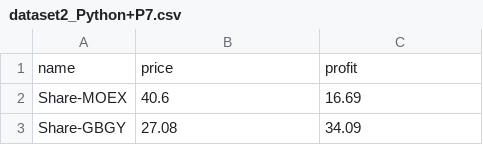
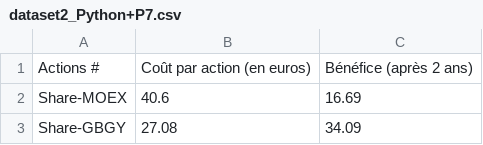
Before and after one commit to Miltiade/Formation_projet_7, a CSV file: dataset2_Python+P7.csv, drawn as a sheet; only a part is shown.

Commit message:
updated CSV header to include action names and profit details

```diff
--- a/dataset2_Python+P7.csv
+++ b/dataset2_Python+P7.csv
@@ -1,2 +1,2 @@
-name,price,profit
+Actions #,Coût par action (en euros),Bénéfice (après 2 ans)
 Share-MOEX,40.6,16.69
```
